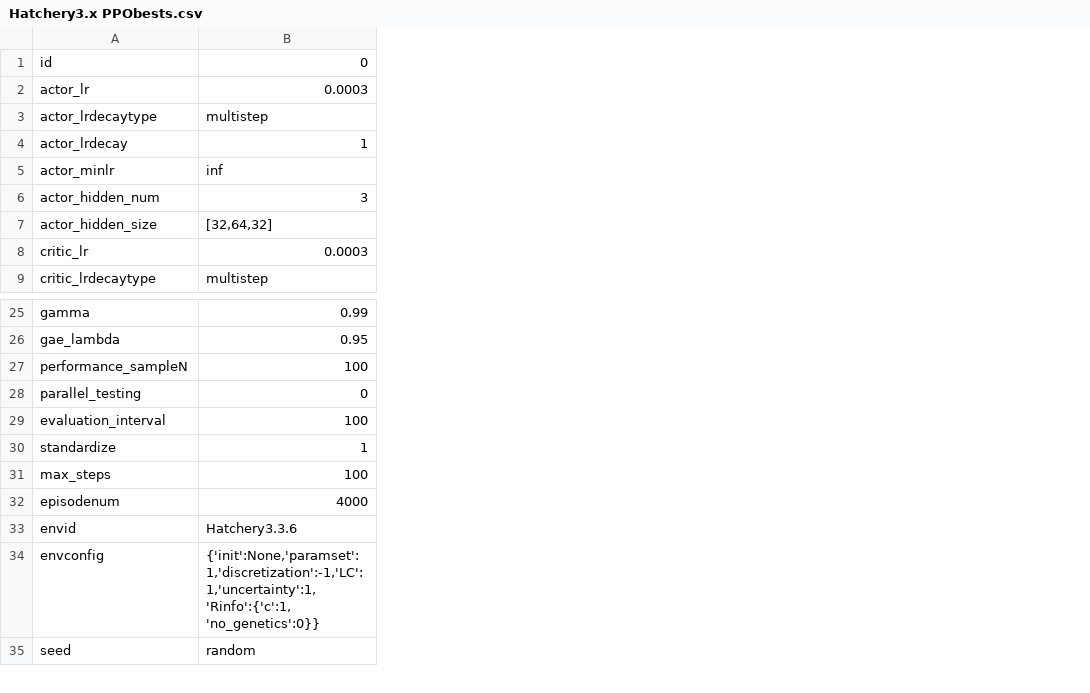
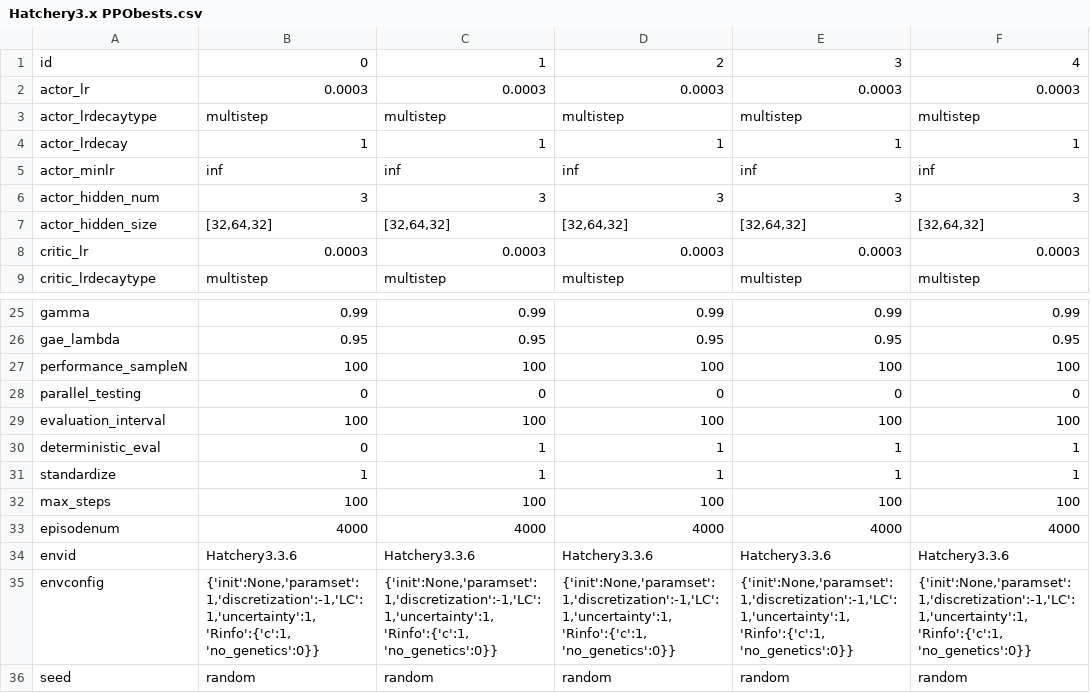
Before and after one commit to hyunseoky9/Hatchery-operation-2, a CSV file: hyperparamsets/Hatchery3.x PPObests.csv, drawn as a sheet; only a part is shown, gaps mark what is left out; the diff names each change by its address in the sheet, - before the commit and + after, or states it on an @@ line.

Commit message:
more hyperparameter sets to try

```diff
--- a/hyperparamsets/Hatchery3.x PPObests.csv
+++ b/hyperparamsets/Hatchery3.x PPObests.csv
+column C, rows 1-9: 1 | 0.0003 | multistep | 1 | inf | 3 | [32,64,32] | 0.0003 | multistep; rows 25-29: 0.99 | 0.95 | 100 | 0 | 100; rows 31-36: 1 | 100 | 4000 | Hatchery3.3.6 | {'init':None,'paramset':1,'discretization':-1,'LC':1,'uncertainty':1, 'Rinfo':{'c':1, 'no_genetics':0}} | random
+column D, rows 1-9: 2 | 0.0003 | multistep | 1 | inf | 3 | [32,64,32] | 0.0003 | multistep; rows 25-29: 0.99 | 0.95 | 100 | 0 | 100; rows 31-36: 1 | 100 | 4000 | Hatchery3.3.6 | {'init':None,'paramset':1,'discretization':-1,'LC':1,'uncertainty':1, 'Rinfo':{'c':1, 'no_genetics':0}} | random
+column E, rows 1-9: 3 | 0.0003 | multistep | 1 | inf | 3 | [32,64,32] | 0.0003 | multistep; rows 25-29: 0.99 | 0.95 | 100 | 0 | 100; rows 31-36: 1 | 100 | 4000 | Hatchery3.3.6 | {'init':None,'paramset':1,'discretization':-1,'LC':1,'uncertainty':1, 'Rinfo':{'c':1, 'no_genetics':0}} | random
+column F, rows 1-9: 4 | 0.0003 | multistep | 1 | inf | 3 | [32,64,32] | 0.0003 | multistep; rows 25-29: 0.99 | 0.95 | 100 | 0 | 100; rows 31-36: 1 | 100 | 4000 | Hatchery3.3.6 | {'init':None,'paramset':1,'discretization':-1,'LC':1,'uncertainty':1, 'Rinfo':{'c':1, 'no_genetics':0}} | random
+row 30: deterministic_eval | 0 | 1 | 1 | 1 | 1
```
